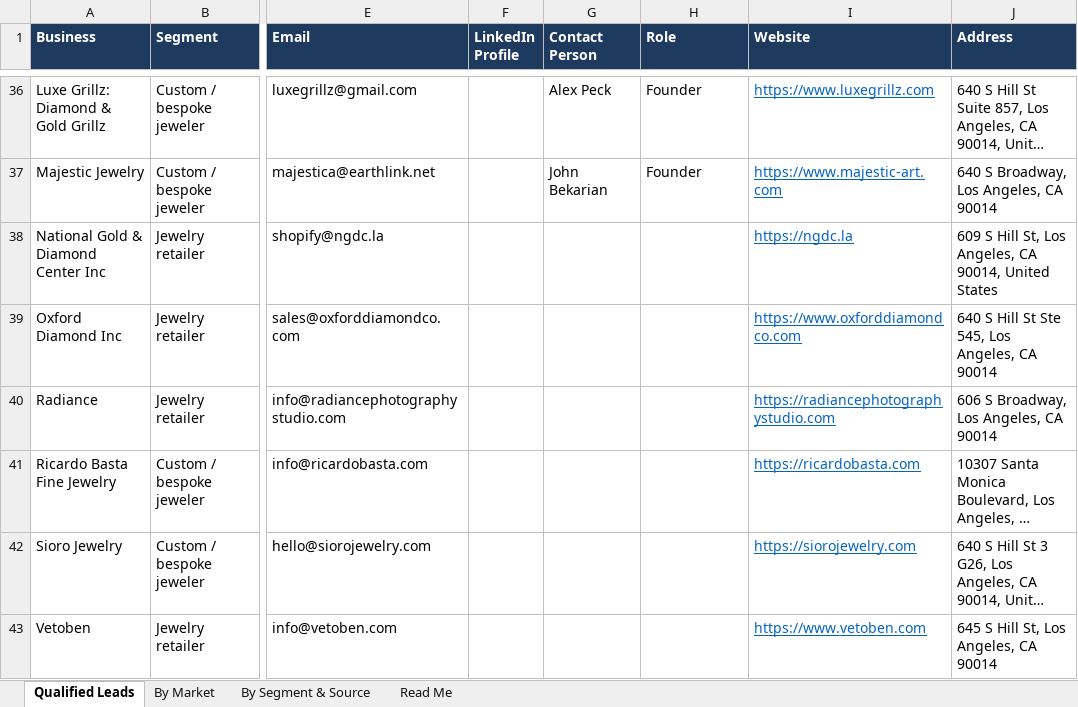
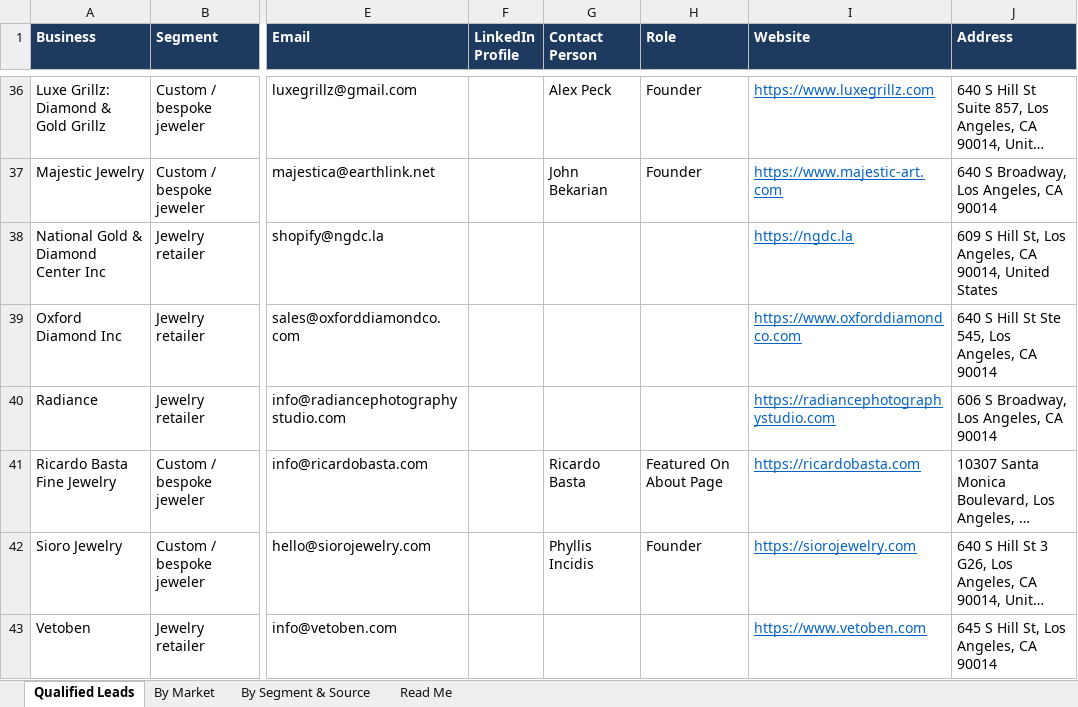
Before and after one commit to riyaansheth/claude-cloud, an Excel workbook: leadrun_jewelry/jewelry_qualified.xlsx, sheet Qualified Leads, drawn as a sheet; only a part is shown, gaps mark what is left out; long unchanged cells end in …; values as stored, in another font and other column widths than the file's, no borders; the diff covers the shown part only; the diff names each change by its address in the sheet, - before the commit and + after, or states it on an @@ line.

```diff
--- a/leadrun_jewelry/jewelry_qualified.xlsx (sheet Qualified Leads)
+++ b/leadrun_jewelry/jewelry_qualified.xlsx (sheet Qualified Leads)
-G41 (Contact Person): (empty)
+G41 (Contact Person): Ricardo Basta
-H41 (Role): (empty)
+H41 (Role): Featured On About Page
-G42 (Contact Person): (empty)
+G42 (Contact Person): Phyllis Incidis
-H42 (Role): (empty)
+H42 (Role): Founder
```
Also changed, not shown: 20 edited cells elsewhere in this sheet, sheet By Market, sheet Read Me, 3 other files.
